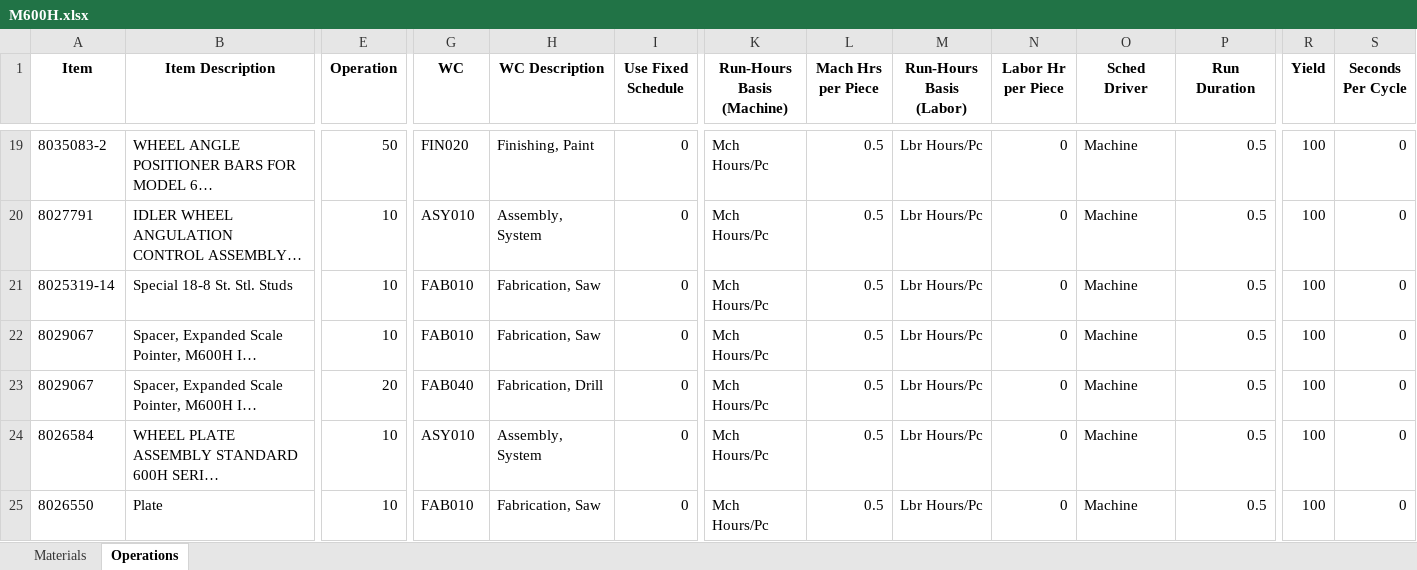
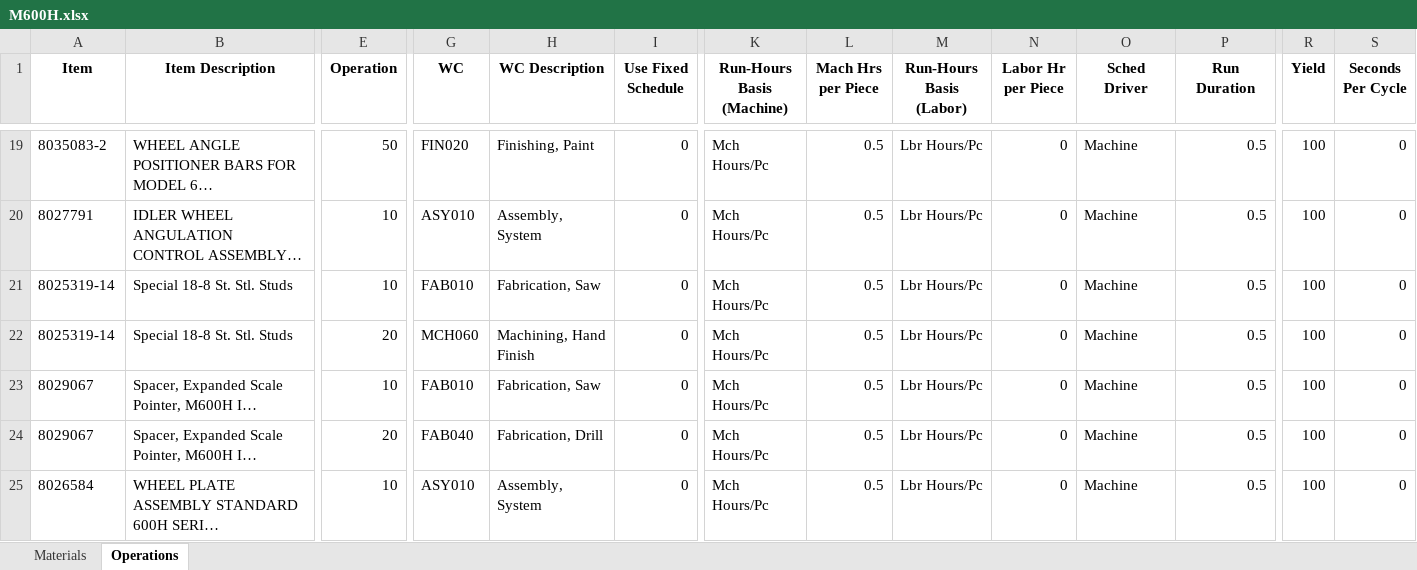
Before and after one commit to MilesStarr/TACTIC_ERP_Phase2BOM, an Excel workbook: OpsAndMats/M600H.xlsx, sheet Operations, drawn as a sheet; only a part is shown, gaps mark what is left out; the shorter side is filled out with more unchanged rows; values as stored, in another font and other column widths than the file's, no borders; rows hold the shown columns only; the diff names each change by its address in the sheet, - before the commit and + after, or states it on an @@ line.

```diff
--- a/OpsAndMats/M600H.xlsx (sheet Operations)
+++ b/OpsAndMats/M600H.xlsx (sheet Operations)
+row 22: 8025319-14 | Special 18-8 St. Stl. Studs | 20 | MCH060 | Machining, Hand Finish | 0 | Mch Hours/Pc | 0.5 | Lbr Hours/Pc | 0 | Machine | 0.5 | 100 | 0
```
Also changed, not shown: OpsAndMats/M188.xlsx, OpsAndMats/M33H.xlsx, 8 other files.
